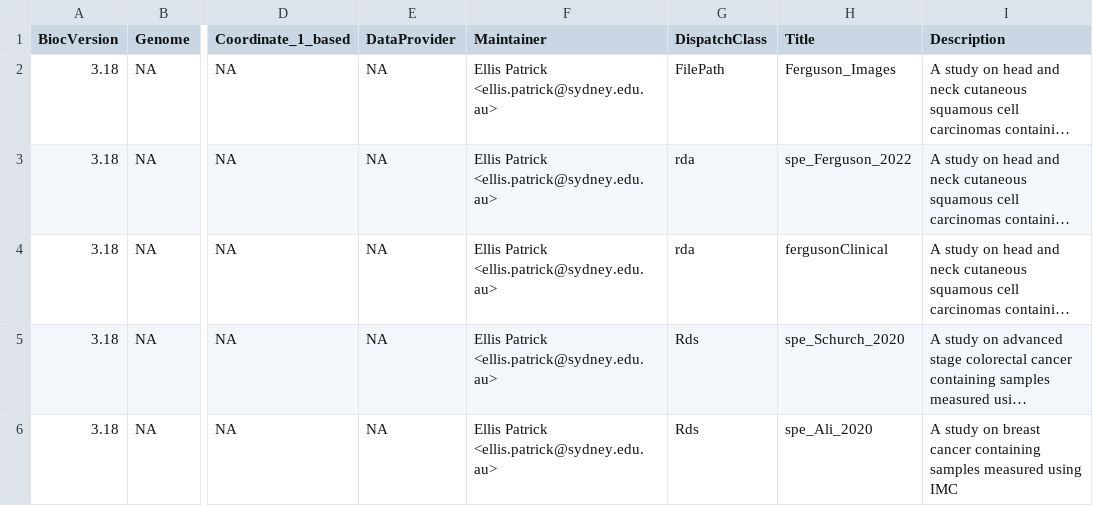
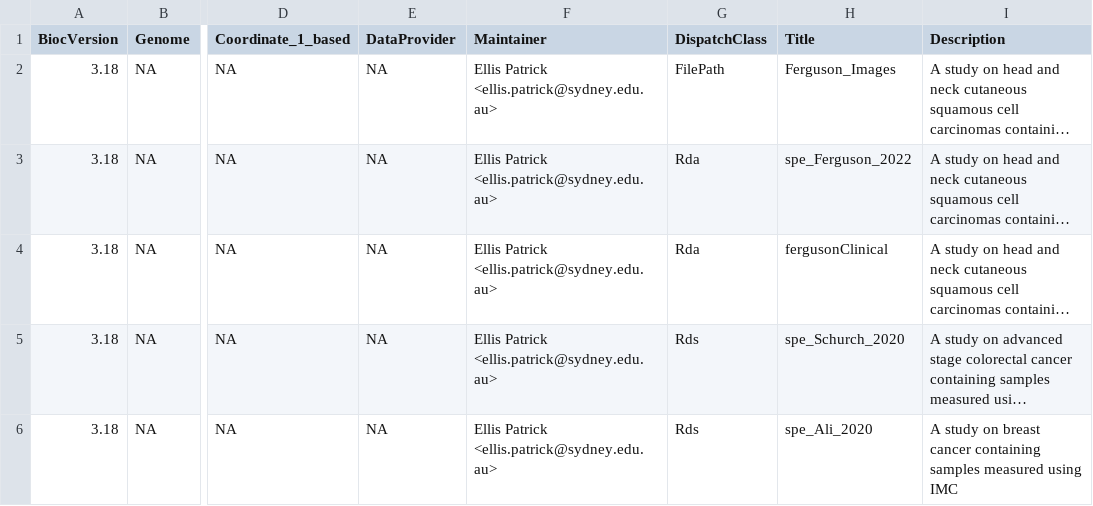
Before and after one commit to bioc/SpatialDatasets, a CSV file: inst/extdata/metadata_v2.csv, drawn as a sheet; only a part is shown, gaps mark what is left out; long unchanged cells end in …; the diff names each change by its address in the sheet, - before the commit and + after, or states it on an @@ line.

Commit message:
changed rda to Rda in metadata.csv

```diff
--- a/inst/extdata/metadata_v2.csv
+++ b/inst/extdata/metadata_v2.csv
-G3:G4 (DispatchClass): rda
+G3:G4 (DispatchClass): Rda
```
Also changed, not shown: 1 other file.
